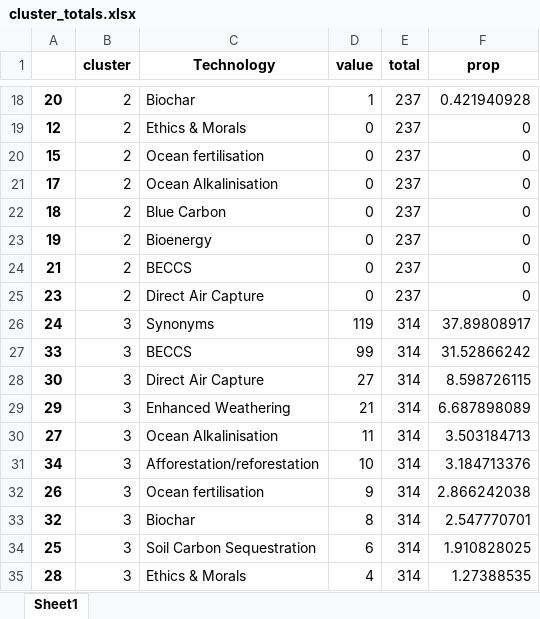
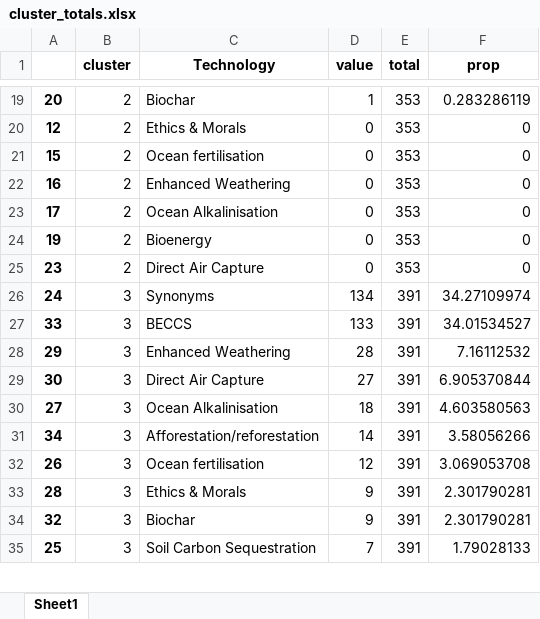
Before and after one commit to mcc-apsis/NETs-review, an Excel workbook: bib_data/1990-2017/cluster_totals.xlsx, sheet Sheet1, drawn as a sheet; only a part is shown, gaps mark what is left out; values as stored, in another font and other column widths than the file's, no borders; removed rows and columns are numbered as before the commit, all else as after; the diff covers the shown part only; the diff names each change by its address in the sheet, - before the commit and + after, or states it on an @@ line.

```diff
--- a/bib_data/1990-2017/cluster_totals.xlsx (sheet Sheet1)
+++ b/bib_data/1990-2017/cluster_totals.xlsx (sheet Sheet1)
-E19:E21 (total): 237
+E19:E21 (total): 353
-F19 (prop): 0.421940928
+F19 (prop): 0.283286119
+row 22: 16 | 2 | Enhanced Weathering | 0 | 353 | 0
-E23 (total): 237
+E23 (total): 353
-row 22: 18 | 2 | Blue Carbon | 0 | 237 | 0
-E24 (total): 237
+E24 (total): 353
-row 24: 21 | 2 | BECCS | 0 | 237 | 0
-E25 (total): 237
+E25 (total): 353
-D26 (value): 119
+D26 (value): 134
-E26:E27 (total): 314
+E26:E27 (total): 391
-F26 (prop): 37.89808917
+F26 (prop): 34.27109974
-D27 (value): 99
+D27 (value): 133
-F27 (prop): 31.52866242
+F27 (prop): 34.01534527
-row 28: 30 | 3 | Direct Air Capture | 27 | 314 | 8.598726115
-D28 (value): 21
+D28 (value): 28
-E28 (total): 314
+E28 (total): 391
-F28 (prop): 6.687898089
+F28 (prop): 7.16112532
+row 29: 30 | 3 | Direct Air Capture | 27 | 391 | 6.905370844
-D30 (value): 11
+D30 (value): 18
-E30:E32 (total): 314
+E30:E32 (total): 391
-F30 (prop): 3.503184713
+F30 (prop): 4.603580563
-D31 (value): 10
+D31 (value): 14
-F31 (prop): 3.184713376
+F31 (prop): 3.58056266
-D32 (value): 9
+D32 (value): 12
-F32 (prop): 2.866242038
+F32 (prop): 3.069053708
+row 33: 28 | 3 | Ethics & Morals | 9 | 391 | 2.301790281
-D34 (value): 8
+D34 (value): 9
-E34:E35 (total): 314
+E34:E35 (total): 391
-F34 (prop): 2.547770701
+F34 (prop): 2.301790281
-D35 (value): 6
+D35 (value): 7
-F35 (prop): 1.910828025
+F35 (prop): 1.79028133
-row 35: 28 | 3 | Ethics & Morals | 4 | 314 | 1.27388535
```
Also changed, not shown: 28 added rows, 15 removed rows and 122 edited cells elsewhere in this sheet, 33 other files.
